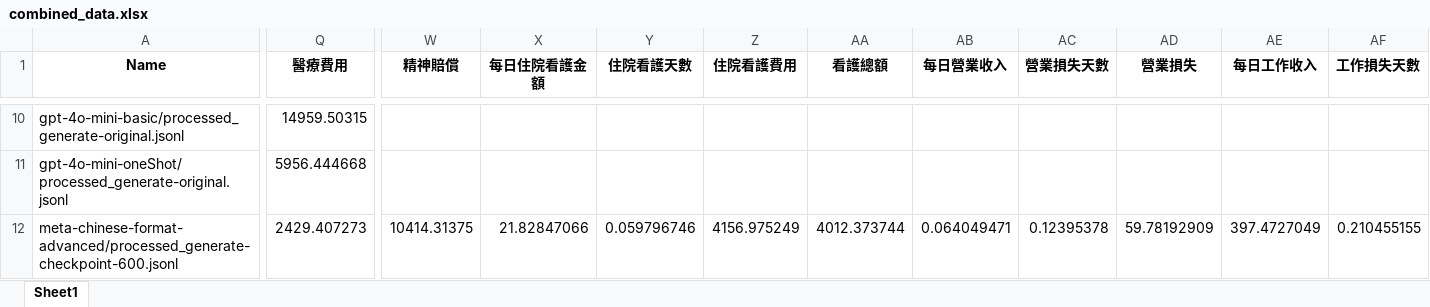
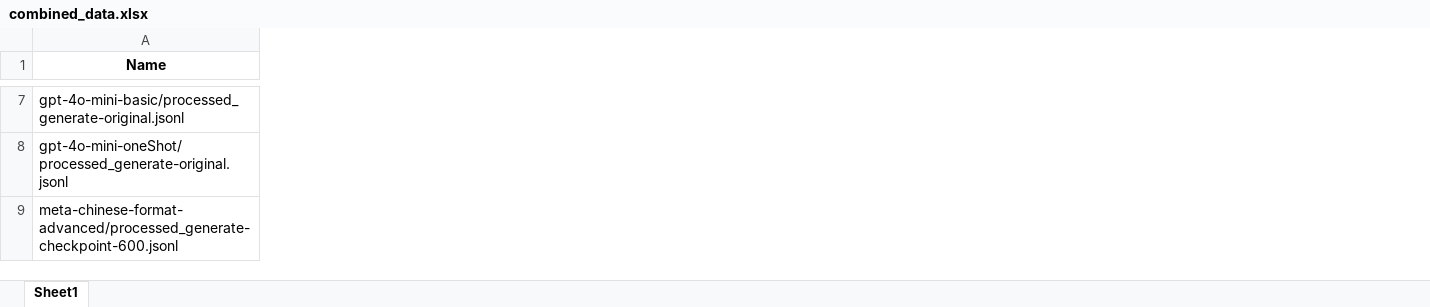
Before and after one commit to Chrouos/finetuning_ccg, an Excel workbook: data/eval/combined_data.xlsx, sheet Sheet1, drawn as a sheet; only a part is shown, gaps mark what is left out; values as stored, in another font and other column widths than the file's, no borders; removed rows and columns are numbered as before the commit, all else as after; the diff covers the shown part only; the diff names each change by its address in the sheet, - before the commit and + after, or states it on an @@ line.

```diff
--- a/data/eval/combined_data.xlsx (sheet Sheet1)
+++ b/data/eval/combined_data.xlsx (sheet Sheet1)
-column Q (醫療費用), rows 10-12: 14959.50315 | 5956.444668 | 2429.407273
-column W (精神賠償), row 12: 10414.31375
-column X (每日住院看護金額), row 12: 21.82847066
-column Y (住院看護天數), row 12: 0.059796746
-column Z (住院看護費用), row 12: 4156.975249
-column AA (看護總額), row 12: 4012.373744
-column AB (每日營業收入), row 12: 0.064049471
-column AC (營業損失天數), row 12: 0.12395378
-column AD (營業損失), row 12: 59.78192909
-column AE (每日工作收入), row 12: 397.4727049
-column AF (工作損失天數), row 12: 0.210455155
```
Also changed, not shown: 1 added row, 4 removed rows, 5 removed columns and 99 edited cells elsewhere in this sheet, 54 other files.
